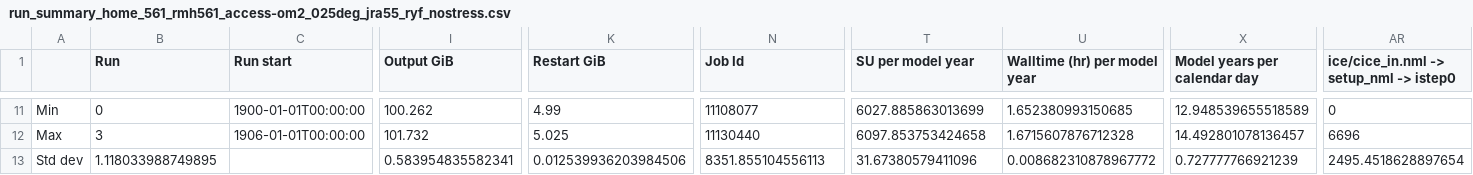
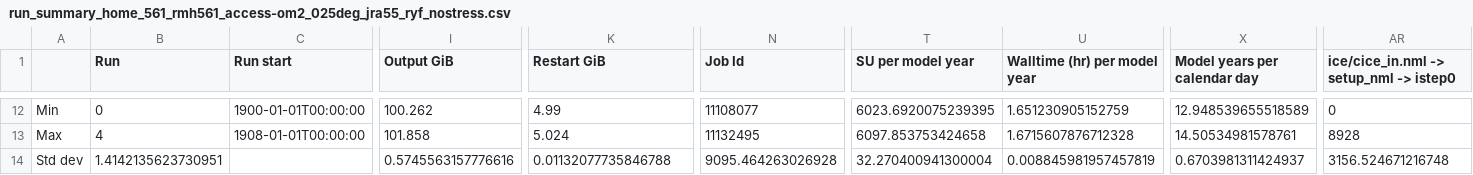
Before and after one commit to rmholmes/025deg_jra55_ryf, a CSV file: run_summary_home_561_rmh561_access-om2_025deg_jra55_ryf_nostress.csv, drawn as a sheet; only a part is shown, gaps mark what is left out; addresses are those after the commit; the diff covers the shown part only; the diff names each change by its address in the sheet, - before the commit and + after, or states it on an @@ line.

```diff
--- a/run_summary_home_561_rmh561_access-om2_025deg_jra55_ryf_nostress.csv
+++ b/run_summary_home_561_rmh561_access-om2_025deg_jra55_ryf_nostress.csv
-T12 (SU per model year): 6027.885863013699
+T12 (SU per model year): 6023.6920075239395
-U12 (Walltime (hr) per model year): 1.652380993150685
+U12 (Walltime (hr) per model year): 1.651230905152759
-B13 (Run): 3
+B13 (Run): 4
-C13 (Run start): 1906-01-01T00:00:00
+C13 (Run start): 1908-01-01T00:00:00
-I13 (Output GiB): 101.732
+I13 (Output GiB): 101.858
-K13 (Restart GiB): 5.025
+K13 (Restart GiB): 5.024
-N13 (Job Id): 11130440
+N13 (Job Id): 11132495
-X13 (Model years per calendar day): 14.492801078136457
+X13 (Model years per calendar day): 14.50534981578761
-AR13: 6696
+AR13: 8928
-B14 (Run): 1.118033988749895
+B14 (Run): 1.4142135623730951
-I14 (Output GiB): 0.583954835582341
+I14 (Output GiB): 0.5745563157776616
-K14 (Restart GiB): 0.012539936203984506
+K14 (Restart GiB): 0.01132077735846788
-N14 (Job Id): 8351.855104556113
+N14 (Job Id): 9095.464263026928
-T14 (SU per model year): 31.67380579411096
+T14 (SU per model year): 32.270400941300004
-U14 (Walltime (hr) per model year): 0.008682310878967772
+U14 (Walltime (hr) per model year): 0.008845981957457819
-X14 (Model years per calendar day): 0.727777766921239
+X14 (Model years per calendar day): 0.6703981311424937
-AR14: 2495.4518628897654
+AR14: 3156.524671216748
```
Also changed, not shown: 2 added rows, 1 removed row and 54 edited cells elsewhere in this file.
